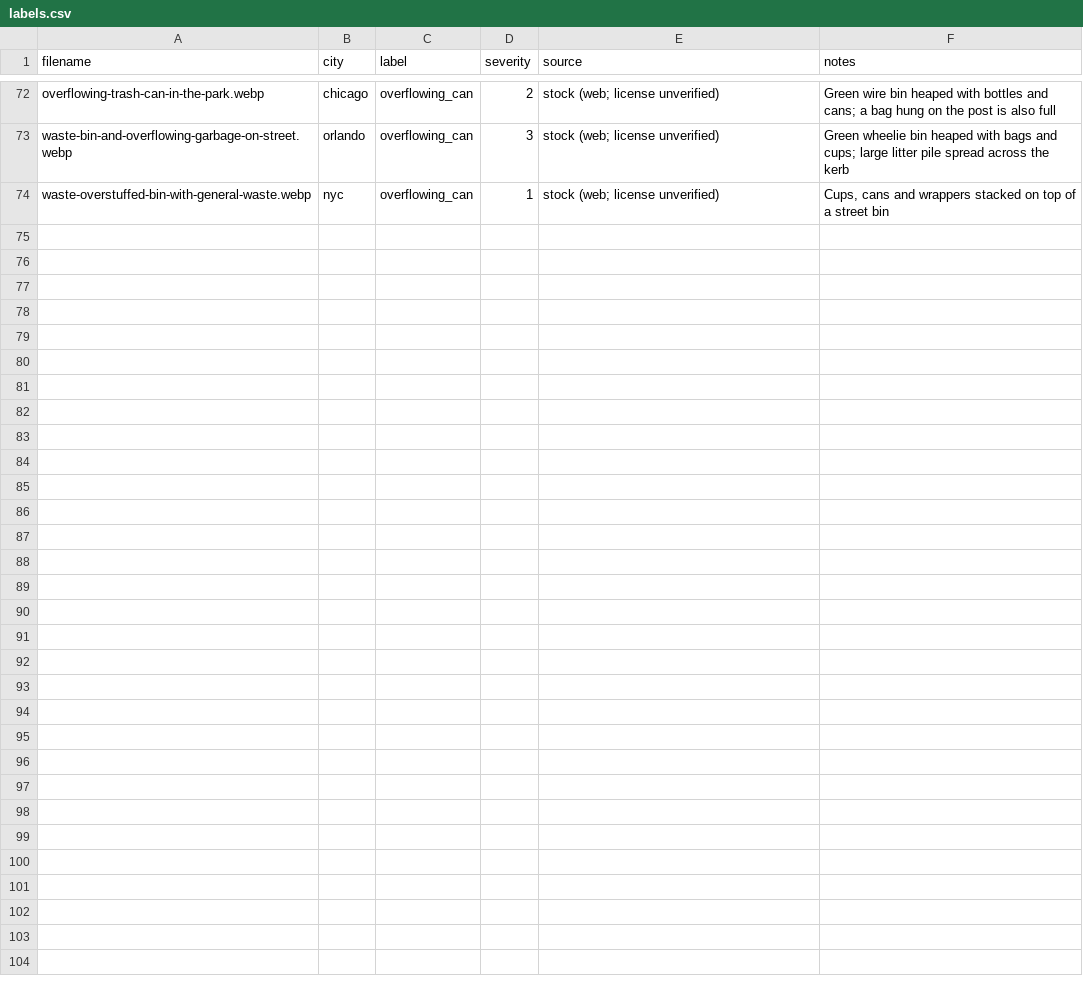
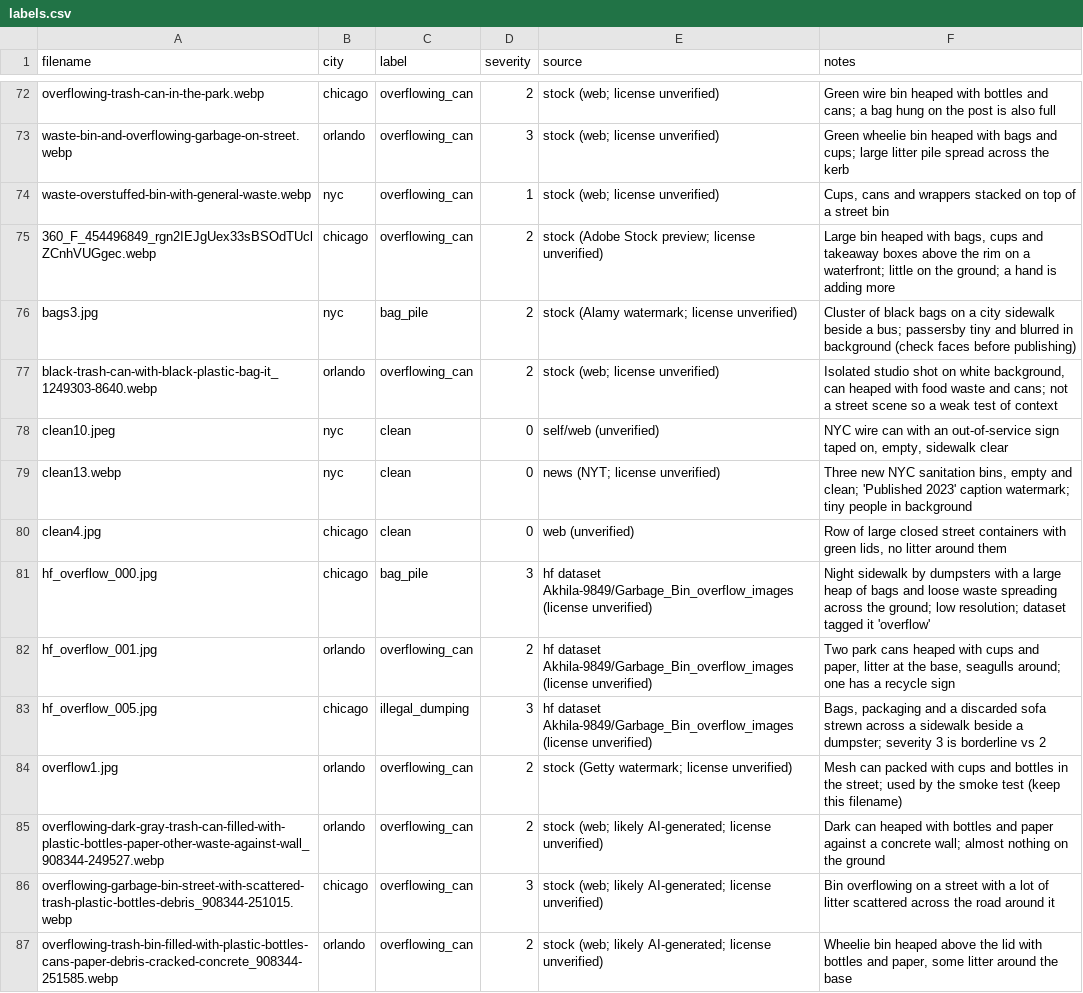
Before and after one commit to Jackal-HQ/Bin-It, a CSV file: data/test_photos/labels.csv, drawn as a sheet; only a part is shown, gaps mark what is left out; the diff names each change by its address in the sheet, - before the commit and + after, or states it on an @@ line.

Commit message:
More data to train

```diff
--- a/data/test_photos/labels.csv
+++ b/data/test_photos/labels.csv
+row 75: 360_F_454496849_rgn2IEJgUex33sBSOdTUclZCnhVUGgec.webp | chicago | overflowing_can | 2 | stock (Adobe Stock preview; license unverified) | Large bin heaped with bags, cups and takeaway boxes above the rim on a waterfront; little on the ground; a hand is adding more
+row 76: bags3.jpg | nyc | bag_pile | 2 | stock (Alamy watermark; license unverified) | Cluster of black bags on a city sidewalk beside a bus; passersby tiny and blurred in background (check faces before publishing)
+row 77: black-trash-can-with-black-plastic-bag-it_1249303-8640.webp | orlando | overflowing_can | 2 | stock (web; license unverified) | Isolated studio shot on white background, can heaped with food waste and cans; not a street scene so a weak test of context
+row 78: clean10.jpeg | nyc | clean | 0 | self/web (unverified) | NYC wire can with an out-of-service sign taped on, empty, sidewalk clear
+row 79: clean13.webp | nyc | clean | 0 | news (NYT; license unverified) | Three new NYC sanitation bins, empty and clean; 'Published 2023' caption watermark; tiny people in background
+row 80: clean4.jpg | chicago | clean | 0 | web (unverified) | Row of large closed street containers with green lids, no litter around them
+row 81: hf_overflow_000.jpg | chicago | bag_pile | 3 | hf dataset Akhila-9849/Garbage_Bin_overflow_images (license unverified) | Night sidewalk by dumpsters with a large heap of bags and loose waste spreading across the ground; low resolution; dataset tagged it 'overflow'
+row 82: hf_overflow_001.jpg | orlando | overflowing_can | 2 | hf dataset Akhila-9849/Garbage_Bin_overflow_images (license unverified) | Two park cans heaped with cups and paper, litter at the base, seagulls around; one has a recycle sign
+row 83: hf_overflow_005.jpg | chicago | illegal_dumping | 3 | hf dataset Akhila-9849/Garbage_Bin_overflow_images (license unverified) | Bags, packaging and a discarded sofa strewn across a sidewalk beside a dumpster; severity 3 is borderline vs 2
+row 84: overflow1.jpg | orlando | overflowing_can | 2 | stock (Getty watermark; license unverified) | Mesh can packed with cups and bottles in the street; used by the smoke test (keep this filename)
+row 85: overflowing-dark-gray-trash-can-filled-with-plastic-bottles-paper-other-waste-against-wall_908344-249527.webp | orlando | overflowing_can | 2 | stock (web; likely AI-generated; license unverified) | Dark can heaped with bottles and paper against a concrete wall; almost nothing on the ground
+row 86: overflowing-garbage-bin-street-with-scattered-trash-plastic-bottles-debris_908344-251015.webp | chicago | overflowing_can | 3 | stock (web; likely AI-generated; license unverified) | Bin overflowing on a street with a lot of litter scattered across the road around it
+row 87: overflowing-trash-bin-filled-with-plastic-bottles-cans-paper-debris-cracked-concrete_908344-251585.webp | orlando | overflowing_can | 2 | stock (web; likely AI-generated; license unverified) | Wheelie bin heaped above the lid with bottles and paper, some litter around the base
```
